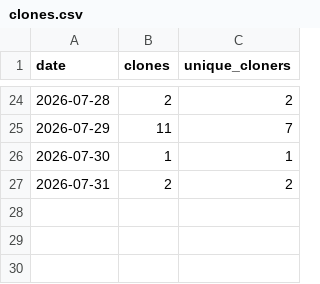
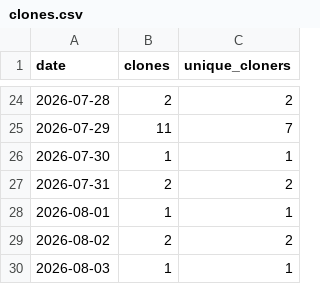
Before and after one commit to munetomoando/kiroku, a CSV file: clones.csv, drawn as a sheet; only a part is shown, gaps mark what is left out.

```diff
--- a/clones.csv
+++ b/clones.csv
@@ -27 +27,4 @@ date,clones,unique_cloners
 2026-07-31,2,2
+2026-08-01,1,1
+2026-08-02,2,2
+2026-08-03,1,1
```
Also changed, not shown: stars.csv, views.csv.
